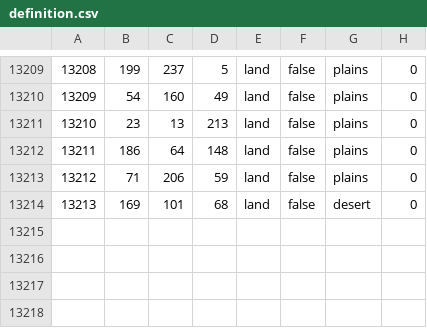
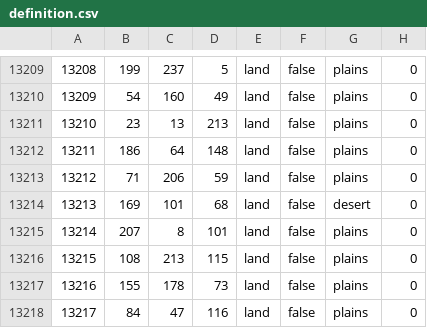
Before and after one commit to pieckenst/Cold-War--The-Iron-Curtain, a CSV file: Cold War Iron Curtain/map/definition.csv, drawn as a sheet; only a part is shown, gaps mark what is left out; the diff names each change by its address in the sheet, - before the commit and + after, or states it on an @@ line.

```diff
--- a/Cold War Iron Curtain/map/definition.csv
+++ b/Cold War Iron Curtain/map/definition.csv
+row 13215: 13214 | 207 | 8 | 101 | land | false | plains | 0
+row 13216: 13215 | 108 | 213 | 115 | land | false | plains | 0
+row 13217: 13216 | 155 | 178 | 73 | land | false | plains | 0
+row 13218: 13217 | 84 | 47 | 116 | land | false | plains | 0
```
Also changed, not shown: 23 other files.
